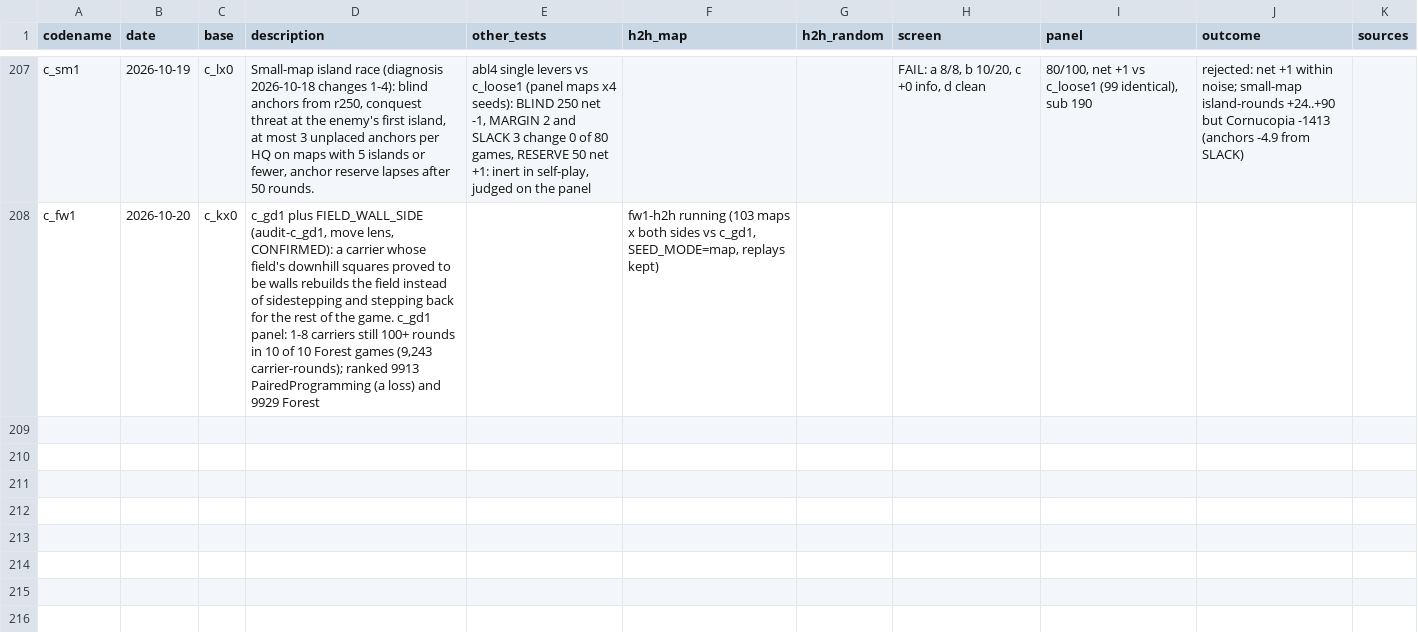
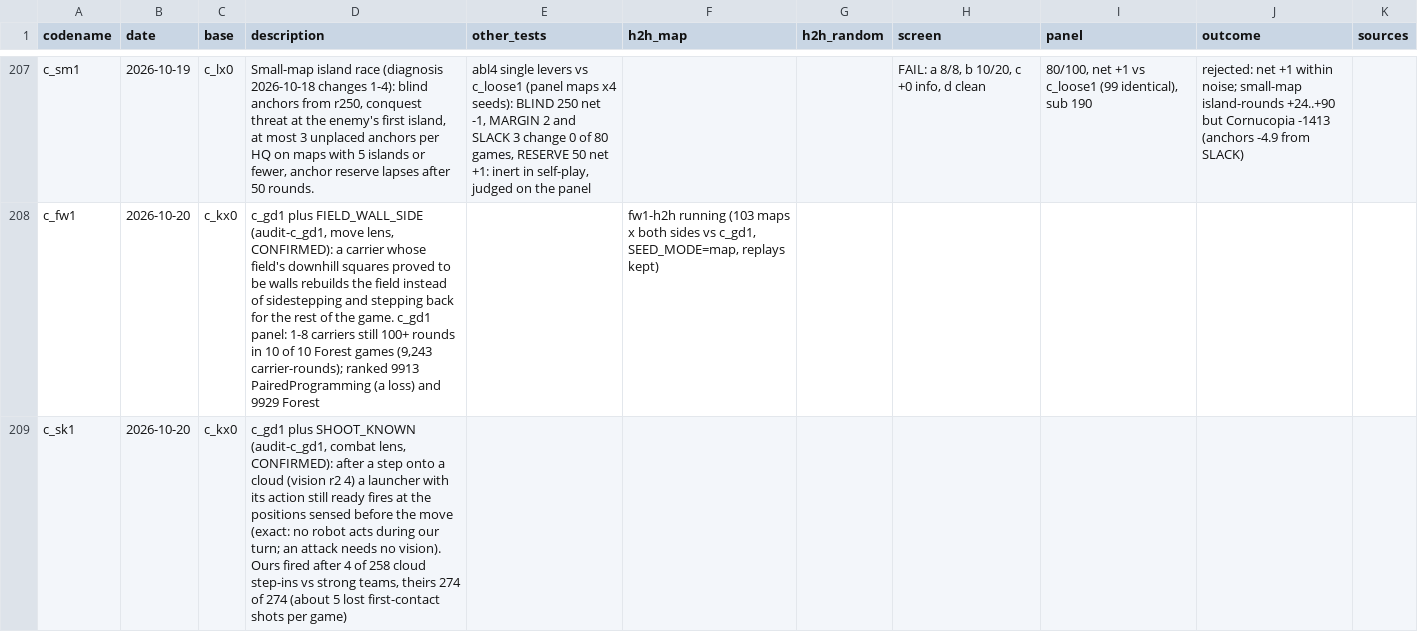
Before and after one commit to terryvanbelle/battlecode23-vibe, a CSV file: progress/attempts.csv, drawn as a sheet; only a part is shown, gaps mark what is left out; the diff names each change by its address in the sheet, - before the commit and + after, or states it on an @@ line.

```diff
--- a/progress/attempts.csv
+++ b/progress/attempts.csv
+row 209: c_sk1 | 2026-10-20 | c_kx0 | c_gd1 plus SHOOT_KNOWN (audit-c_gd1, combat lens, CONFIRMED): after a step onto a cloud (vision r2 4) a launcher with its action still ready fires at the positions sensed before the move (exact: no robot acts during our turn; an attack needs no vision). Ours fired after 4 of 258 cloud step-ins vs strong teams, theirs 274 of 274 (about 5 lost first-contact shots per game)
```
Also changed, not shown: 3 other files.
